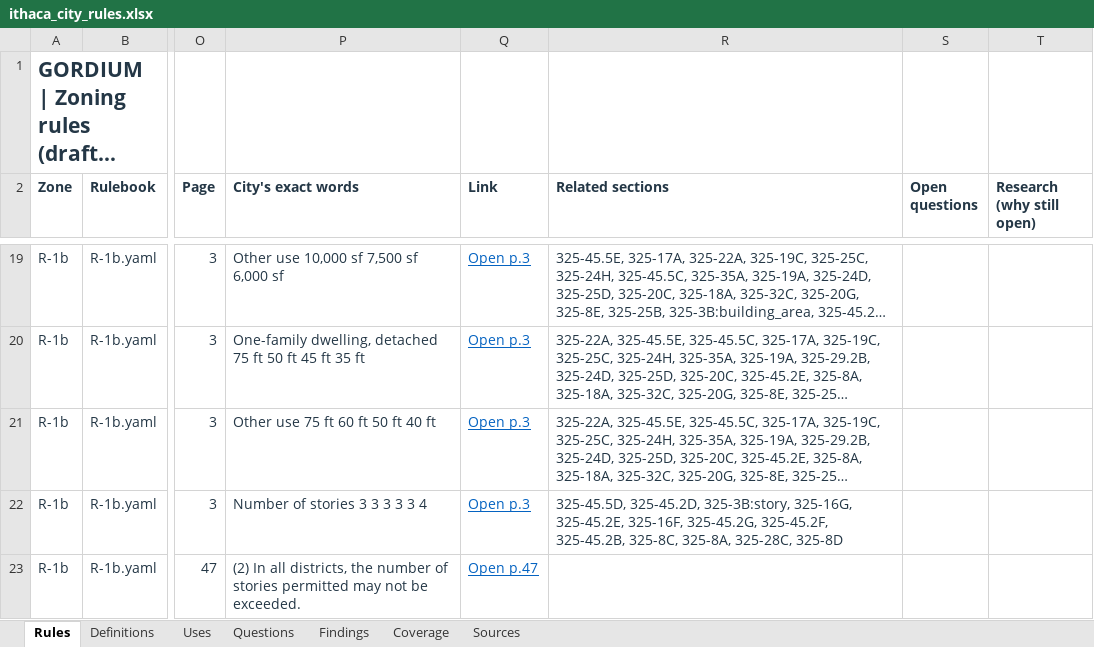
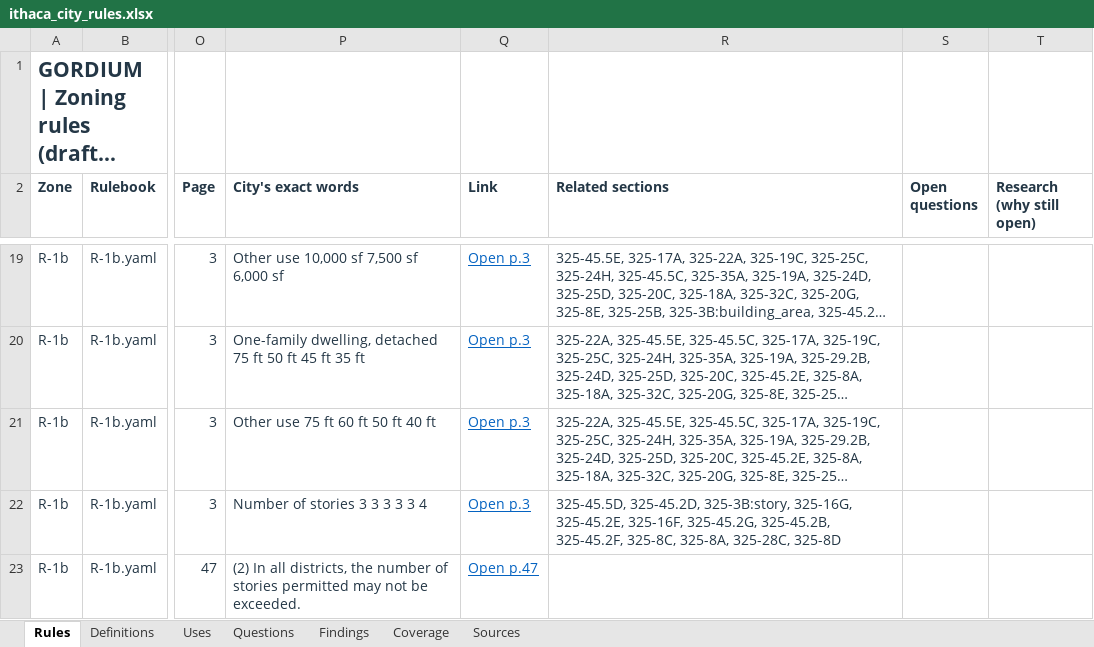
Before and after one commit to bz28/gordium, an Excel workbook: regulations/jurisdictions/new_york/ithaca_city/ithaca_city_rules.xlsx, sheet Rules, drawn as a sheet; only a part is shown, gaps mark what is left out; long unchanged cells end in …; values as stored, in another font and other column widths than the file's, no borders; the diff covers the shown part only; the diff names each change by its address in the sheet, - before the commit and + after, or states it on an @@ line.

```diff
--- a/regulations/jurisdictions/new_york/ithaca_city/ithaca_city_rules.xlsx (sheet Rules)
+++ b/regulations/jurisdictions/new_york/ithaca_city/ithaca_city_rules.xlsx (sheet Rules)
-R22 (Related sections): …325-16F, 325-45.2G, 325-45.2F, 325-45.2B, 325-8C, 325-8A,…
+R22 (Related sections): …325-16F, 325-45.2G, 325-45.2B, 325-45.2F, 325-8C, 325-8A,…
```
Also changed, not shown: 3 edited cells elsewhere in this sheet, sheet Findings, sheet Questions, sheet Definitions, sheet Coverage, 13 other files.
